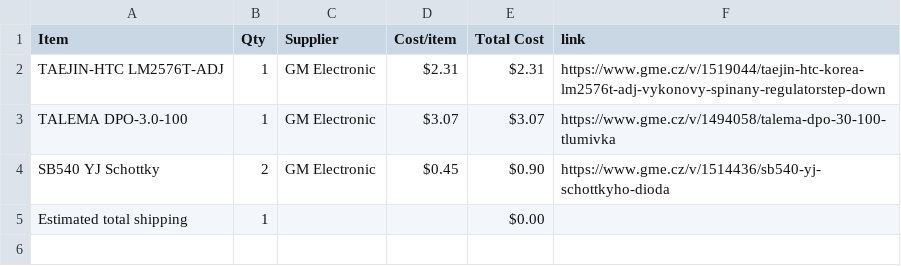
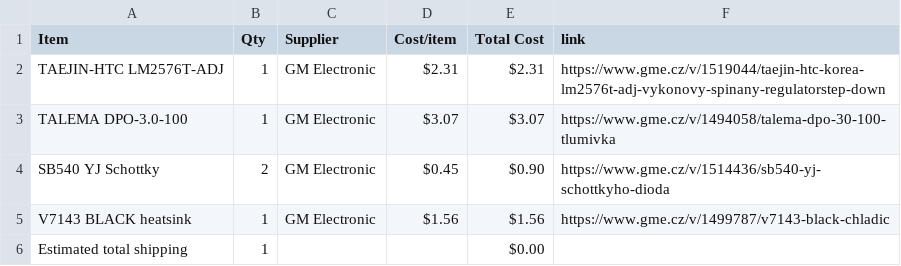
Before and after one commit to atomicra1n/lab-power-supply, a CSV file: BOM.csv, drawn as a sheet; the diff names each change by its address in the sheet, - before the commit and + after, or states it on an @@ line.

Commit message:
Sync Lab Power Supply from Half Life

```diff
--- a/BOM.csv
+++ b/BOM.csv
+row 5: V7143 BLACK heatsink | 1 | GM Electronic | $1.56 | $1.56 | https://www.gme.cz/v/1499787/v7143-black-chladic
```
